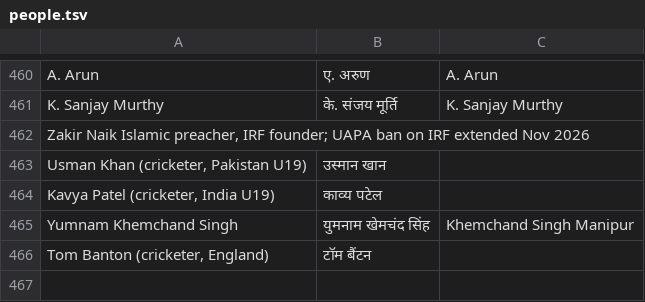
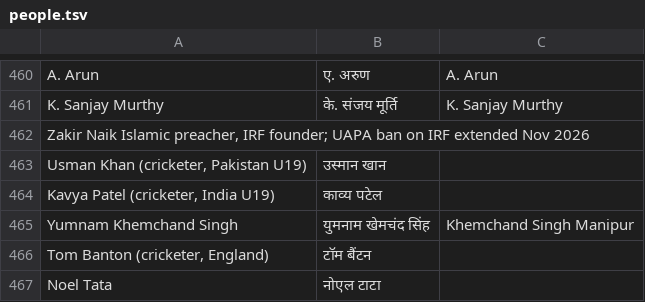
Before and after one commit to puneetspanesar/gandhinews, a TSV file: newsroom/library/people.tsv, drawn as a sheet; only a part is shown, gaps mark what is left out; the diff names each change by its address in the sheet, - before the commit and + after, or states it on an @@ line.

```diff
--- a/newsroom/library/people.tsv
+++ b/newsroom/library/people.tsv
+row 467: Noel Tata | नोएल टाटा
```
Also changed, not shown: 32 other files.
